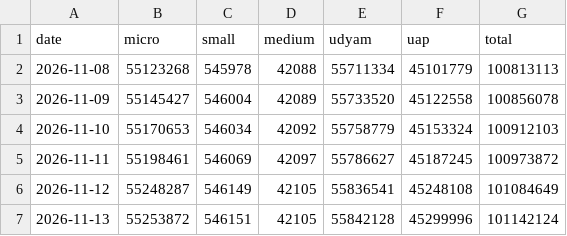
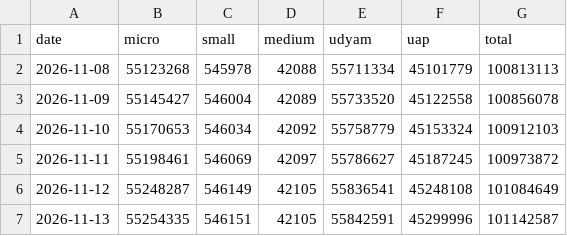
Before and after one commit to pulkitwork2901-creator/Pulkit-Tyagi-NITI-Aayog, a CSV file: data/reform/msme-snapshots.csv, drawn as a sheet.

```diff
--- a/data/reform/msme-snapshots.csv
+++ b/data/reform/msme-snapshots.csv
@@ -6,2 +6,2 @@ date,micro,small,medium,udyam,uap,total
 2026-11-12,55248287,546149,42105,55836541,45248108,101084649
-2026-11-13,55253872,546151,42105,55842128,45299996,101142124
+2026-11-13,55254335,546151,42105,55842591,45299996,101142587
```
Also changed, not shown: public/data/indicators.csv, 3 other files.
